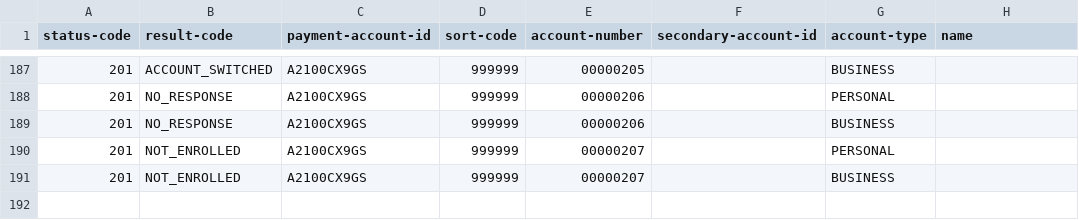
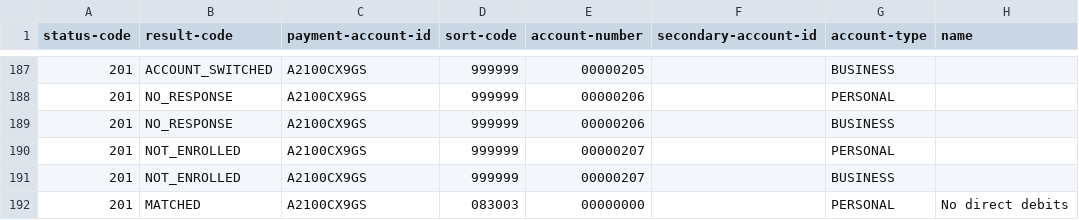
Before and after one commit to hmrc/bank-account-reputation-third-parties-stub, a CSV file: conf/data/modulr-data.csv, drawn as a sheet; only a part is shown, gaps mark what is left out; the diff names each change by its address in the sheet, - before the commit and + after, or states it on an @@ line.

Commit message:
CIR-2908 sortcode that doesn't support direct debits (#16)

```diff
--- a/conf/data/modulr-data.csv
+++ b/conf/data/modulr-data.csv
+row 192: 201 | MATCHED | A2100CX9GS | 083003 | 00000000 |  | PERSONAL | No direct debits
```
